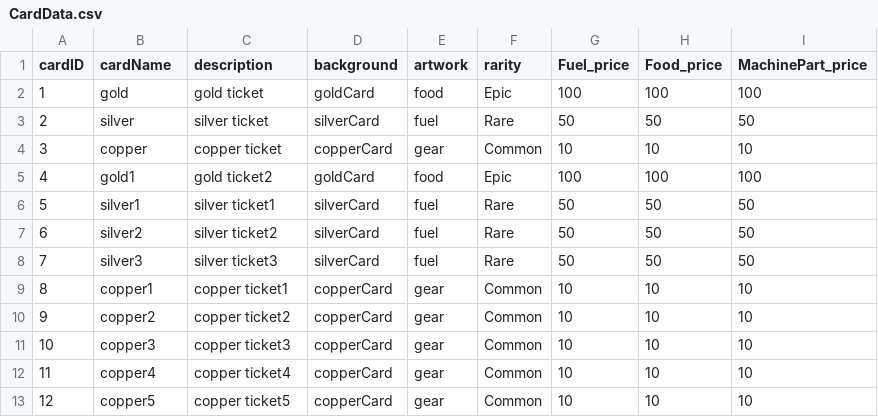
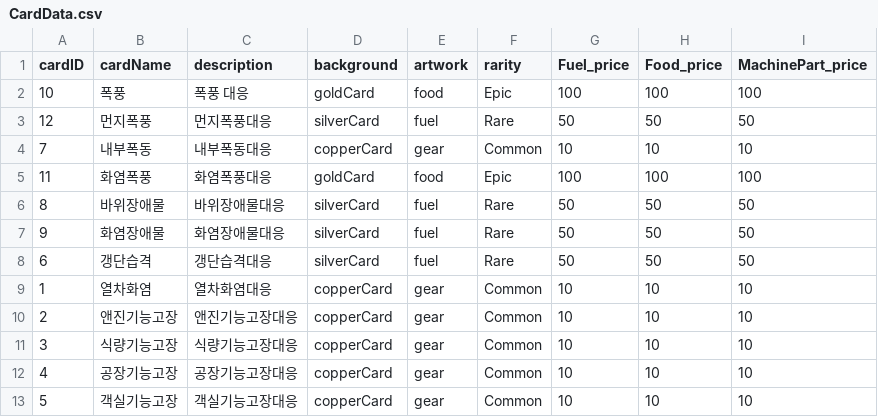
Before and after one commit to leedonggyu0526/Capstone_LastTrain, a CSV file: Assets/Resources/Datas/CardData.csv, drawn as a sheet.

```diff
--- a/Assets/Resources/Datas/CardData.csv
+++ b/Assets/Resources/Datas/CardData.csv
@@ -1,13 +1,13 @@
 cardID,cardName,description,background,artwork,rarity,Fuel_price,Food_price,MachinePart_price
-1,gold,gold ticket,goldCard,food,Epic,100,100,100
-2,silver,silver ticket,silverCard,fuel,Rare,50,50,50
-3,copper,copper ticket,copperCard,gear,Common,10,10,10
-4,gold1,gold ticket2,goldCard,food,Epic,100,100,100
-5,silver1,silver ticket1,silverCard,fuel,Rare,50,50,50
-6,silver2,silver ticket2,silverCard,fuel,Rare,50,50,50
-7,silver3,silver ticket3,silverCard,fuel,Rare,50,50,50
-8,copper1,copper ticket1,copperCard,gear,Common,10,10,10
-9,copper2,copper ticket2,copperCard,gear,Common,10,10,10
-10,copper3,copper ticket3,copperCard,gear,Common,10,10,10
-11,copper4,copper ticket4,copperCard,gear,Common,10,10,10
-12,copper5,copper ticket5,copperCard,gear,Common,10,10,10
+10,폭풍,폭풍 대응,goldCard,food,Epic,100,100,100
+12,먼지폭풍,먼지폭풍대응,silverCard,fuel,Rare,50,50,50
+7,내부폭동,내부폭동대응,copperCard,gear,Common,10,10,10
+11,화염폭풍,화염폭풍대응,goldCard,food,Epic,100,100,100
+8,바위장애물,바위장애물대응,silverCard,fuel,Rare,50,50,50
+9,화염장애물,화염장애물대응,silverCard,fuel,Rare,50,50,50
+6,갱단습격,갱단습격대응,silverCard,fuel,Rare,50,50,50
+1,열차화염,열차화염대응,copperCard,gear,Common,10,10,10
+2,앤진기능고장,앤진기능고장대응,copperCard,gear,Common,10,10,10
+3,식량기능고장,식량기능고장대응,copperCard,gear,Common,10,10,10
+4,공장기능고장,공장기능고장대응,copperCard,gear,Common,10,10,10
+5,객실기능고장,객실기능고장대응,copperCard,gear,Common,10,10,10
```
Also changed, not shown: 3 other files.
